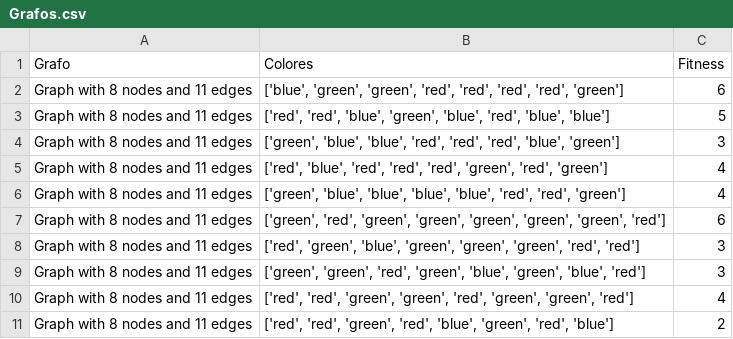
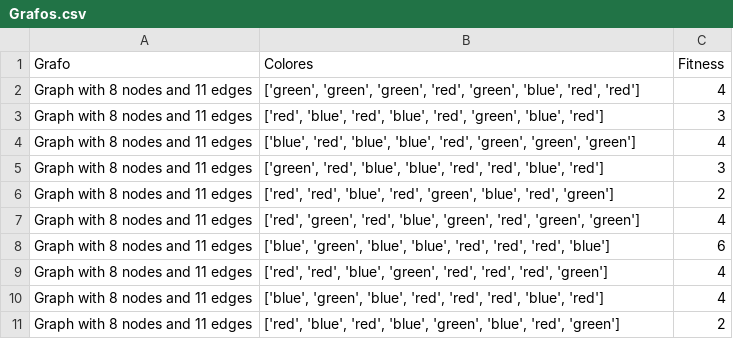
Before and after one commit to marcosd59/IT0425-INTELIGENCIA_ARTIFICIAL, a CSV file: Parcial 2/Grafos.csv, drawn as a sheet.

Commit message:
Update Grafos.csv with new graph data

```diff
--- a/Parcial 2/Grafos.csv
+++ b/Parcial 2/Grafos.csv
@@ -1,11 +1,11 @@
 Grafo,Colores,Fitness
-Graph with 8 nodes and 11 edges,"['blue', 'green', 'green', 'red', 'red', 'red', 'red', 'green']",6
-Graph with 8 nodes and 11 edges,"['red', 'red', 'blue', 'green', 'blue', 'red', 'blue', 'blue']",5
-Graph with 8 nodes and 11 edges,"['green', 'blue', 'blue', 'red', 'red', 'red', 'blue', 'green']",3
-Graph with 8 nodes and 11 edges,"['red', 'blue', 'red', 'red', 'red', 'green', 'red', 'green']",4
-Graph with 8 nodes and 11 edges,"['green', 'blue', 'blue', 'blue', 'blue', 'red', 'red', 'green']",4
-Graph with 8 nodes and 11 edges,"['green', 'red', 'green', 'green', 'green', 'green', 'green', 'red']",6
-Graph with 8 nodes and 11 edges,"['red', 'green', 'blue', 'green', 'green', 'green', 'red', 'red']",3
-Graph with 8 nodes and 11 edges,"['green', 'green', 'red', 'green', 'blue', 'green', 'blue', 'red']",3
-Graph with 8 nodes and 11 edges,"['red', 'red', 'green', 'green', 'red', 'green', 'green', 'red']",4
-Graph with 8 nodes and 11 edges,"['red', 'red', 'green', 'red', 'blue', 'green', 'red', 'blue']",2
+Graph with 8 nodes and 11 edges,"['green', 'green', 'green', 'red', 'green', 'blue', 'red', 'red']",4
+Graph with 8 nodes and 11 edges,"['red', 'blue', 'red', 'blue', 'red', 'green', 'blue', 'red']",3
+Graph with 8 nodes and 11 edges,"['blue', 'red', 'blue', 'blue', 'red', 'green', 'green', 'green']",4
+Graph with 8 nodes and 11 edges,"['green', 'red', 'blue', 'blue', 'red', 'red', 'blue', 'red']",3
+Graph with 8 nodes and 11 edges,"['red', 'red', 'blue', 'red', 'green', 'blue', 'red', 'green']",2
+Graph with 8 nodes and 11 edges,"['red', 'green', 'red', 'blue', 'green', 'red', 'green', 'green']",4
+Graph with 8 nodes and 11 edges,"['blue', 'green', 'blue', 'blue', 'red', 'red', 'red', 'blue']",6
+Graph with 8 nodes and 11 edges,"['red', 'red', 'blue', 'green', 'red', 'red', 'red', 'green']",4
+Graph with 8 nodes and 11 edges,"['blue', 'green', 'blue', 'red', 'red', 'red', 'blue', 'red']",4
+Graph with 8 nodes and 11 edges,"['red', 'blue', 'red', 'blue', 'green', 'blue', 'red', 'green']",2
```
